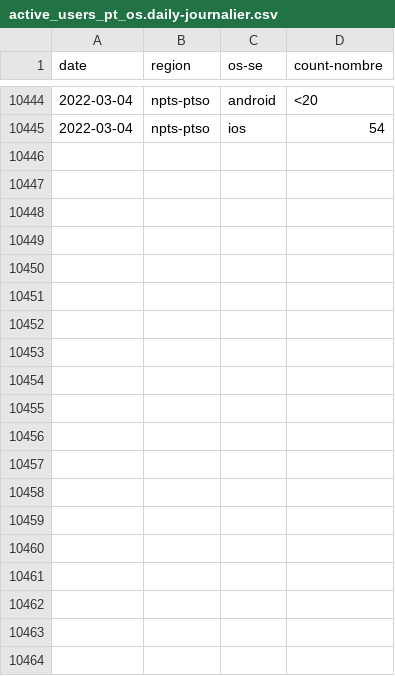
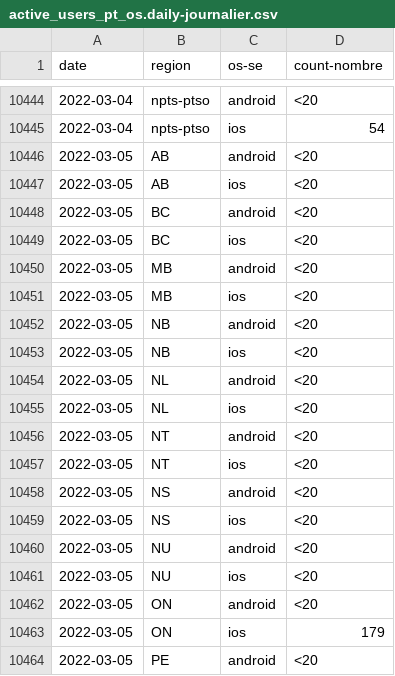
Before and after one commit to cds-snc/covid-alert-data-staging, a CSV file: masked_metrics/csv/daily-journalier/active_users_pt_os.daily-journalier.csv, drawn as a sheet; only a part is shown, gaps mark what is left out; the diff covers the shown part only.

```diff
--- a/masked_metrics/csv/daily-journalier/active_users_pt_os.daily-journalier.csv
+++ b/masked_metrics/csv/daily-journalier/active_users_pt_os.daily-journalier.csv
@@ -10445 +10445,20 @@ date,region,os-se,count-nombre
 2022-03-04,npts-ptso,ios,54
+2022-03-05,AB,android,<20
+2022-03-05,AB,ios,<20
+2022-03-05,BC,android,<20
+2022-03-05,BC,ios,<20
+2022-03-05,MB,android,<20
+2022-03-05,MB,ios,<20
+2022-03-05,NB,android,<20
+2022-03-05,NB,ios,<20
+2022-03-05,NL,android,<20
+2022-03-05,NL,ios,<20
+2022-03-05,NT,android,<20
+2022-03-05,NT,ios,<20
+2022-03-05,NS,android,<20
+2022-03-05,NS,ios,<20
+2022-03-05,NU,android,<20
+2022-03-05,NU,ios,<20
+2022-03-05,ON,android,<20
+2022-03-05,ON,ios,179
+2022-03-05,PE,android,<20
```
Also changed, not shown: 9 added rows elsewhere in this file, masked_metrics/csv/daily-journalier/active_users_pt.daily-journalier.csv, masked_metrics/csv/daily-journalier/server_otk_claimed_pt.daily-journalier.csv, 12 other files.
